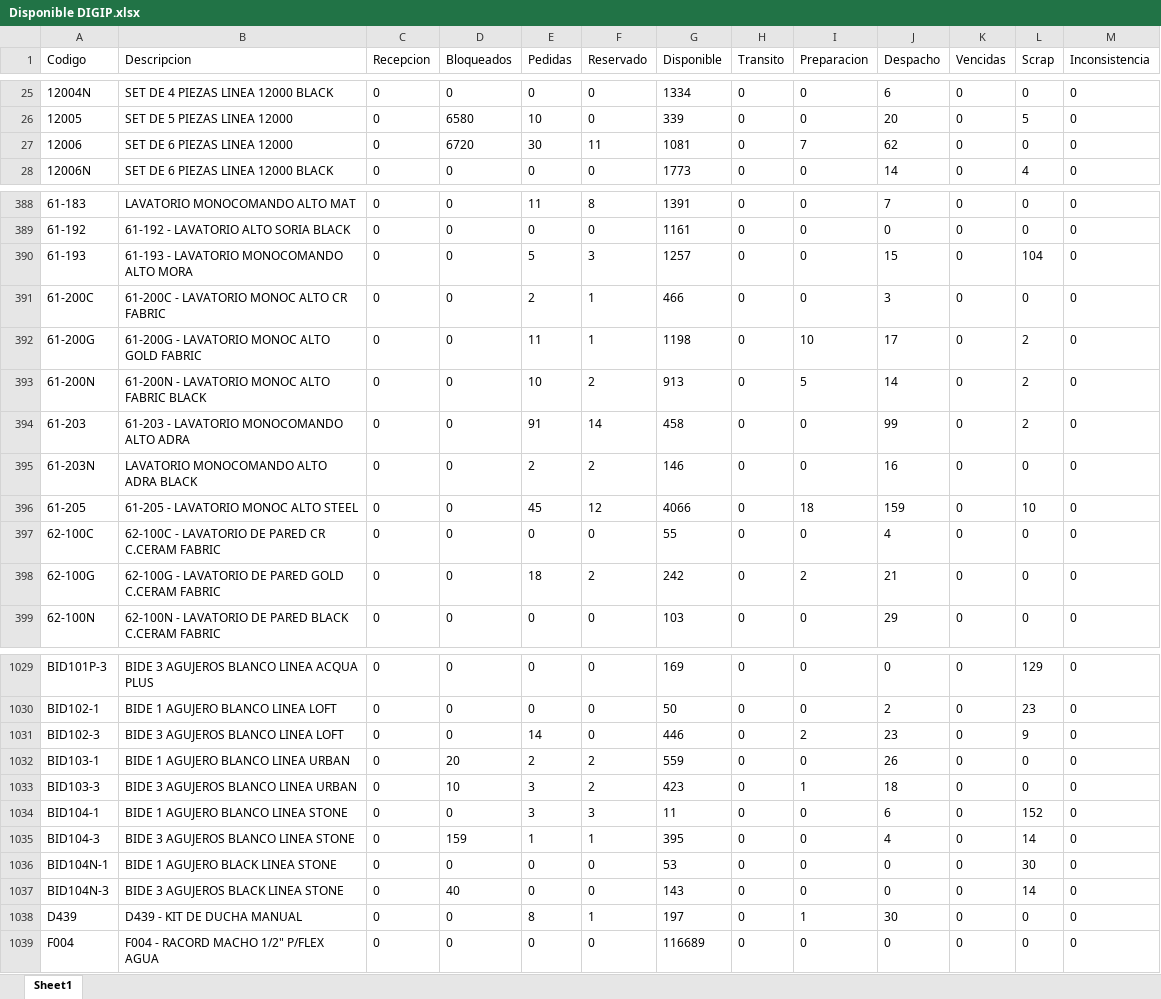
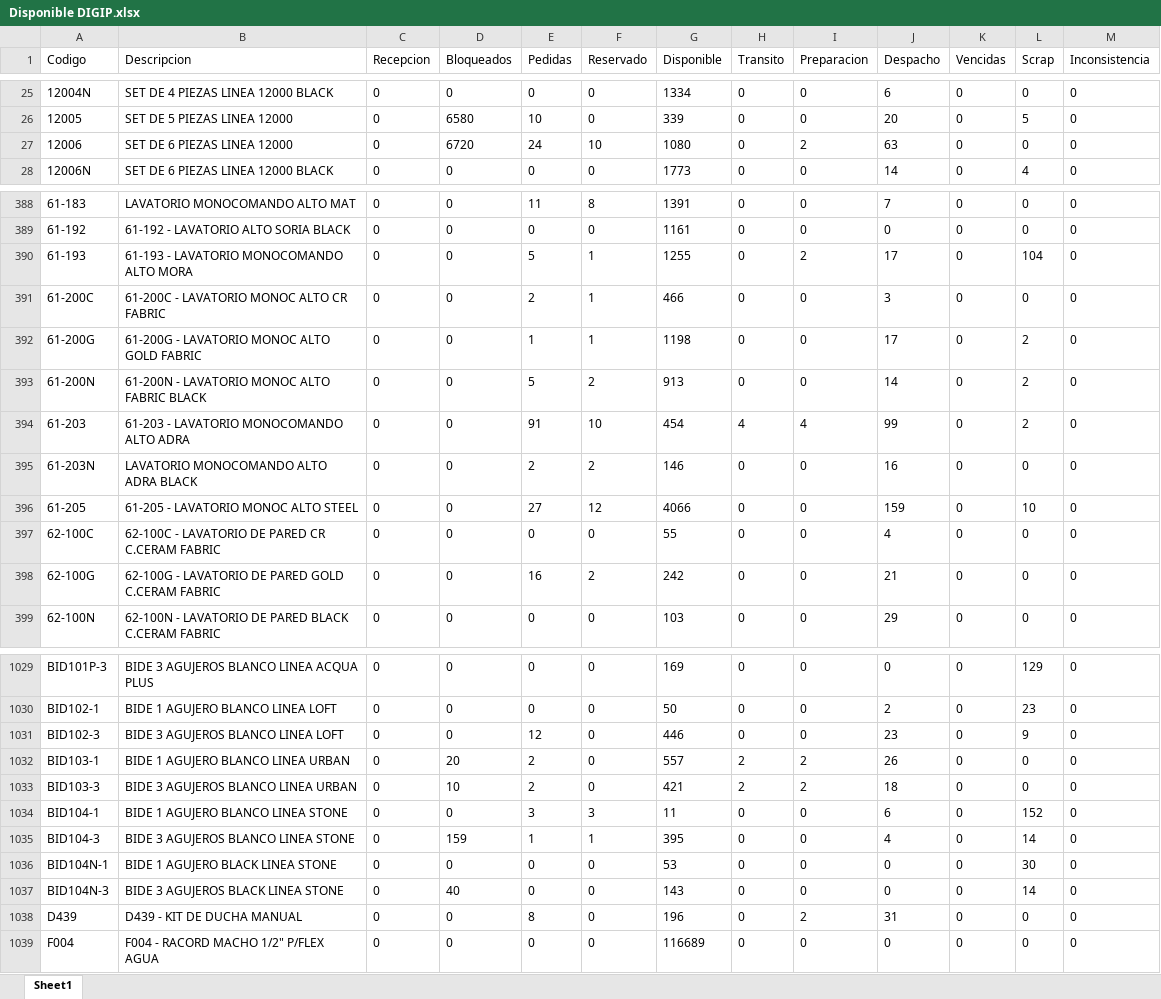
Before and after one commit to IvanGoyena/Logistica-Peirano, an Excel workbook: Data_WMS/Disponible DIGIP.xlsx, sheet Sheet1, drawn as a sheet; only a part is shown, gaps mark what is left out; values as stored, in another font and other column widths than the file's, no borders; the diff covers the shown part only; the diff names each change by its address in the sheet, - before the commit and + after, or states it on an @@ line.

Commit message:
Actualización automática WMS - Disponible DIGIP - 31/08/2026 07:53:48

```diff
--- a/Data_WMS/Disponible DIGIP.xlsx (sheet Sheet1)
+++ b/Data_WMS/Disponible DIGIP.xlsx (sheet Sheet1)
-E27 (Pedidas): 30
+E27 (Pedidas): 24
-F27 (Reservado): 11
+F27 (Reservado): 10
-G27 (Disponible): 1081
+G27 (Disponible): 1080
-I27 (Preparacion): 7
+I27 (Preparacion): 2
-J27 (Despacho): 62
+J27 (Despacho): 63
-F390 (Reservado): 3
+F390 (Reservado): 1
-G390 (Disponible): 1257
+G390 (Disponible): 1255
-I390 (Preparacion): 0
+I390 (Preparacion): 2
-J390 (Despacho): 15
+J390 (Despacho): 17
-E392 (Pedidas): 11
+E392 (Pedidas): 1
-I392 (Preparacion): 10
+I392 (Preparacion): 0
-E393 (Pedidas): 10
+E393 (Pedidas): 5
-I393 (Preparacion): 5
+I393 (Preparacion): 0
-F394 (Reservado): 14
+F394 (Reservado): 10
-G394 (Disponible): 458
+G394 (Disponible): 454
-H394 (Transito): 0
+H394 (Transito): 4
-I394 (Preparacion): 0
+I394 (Preparacion): 4
-E396 (Pedidas): 45
+E396 (Pedidas): 27
-I396 (Preparacion): 18
+I396 (Preparacion): 0
-E398 (Pedidas): 18
+E398 (Pedidas): 16
-I398 (Preparacion): 2
+I398 (Preparacion): 0
-E1031 (Pedidas): 14
+E1031 (Pedidas): 12
-I1031 (Preparacion): 2
+I1031 (Preparacion): 0
-F1032:F1033 (Reservado): 2
+F1032:F1033 (Reservado): 0
-G1032 (Disponible): 559
+G1032 (Disponible): 557
-H1032:H1033 (Transito): 0
+H1032:H1033 (Transito): 2
-I1032 (Preparacion): 0
+I1032 (Preparacion): 2
-E1033 (Pedidas): 3
+E1033 (Pedidas): 2
-G1033 (Disponible): 423
+G1033 (Disponible): 421
-I1033 (Preparacion): 1
+I1033 (Preparacion): 2
-F1038 (Reservado): 1
+F1038 (Reservado): 0
-G1038 (Disponible): 197
+G1038 (Disponible): 196
-I1038 (Preparacion): 1
+I1038 (Preparacion): 2
-J1038 (Despacho): 30
+J1038 (Despacho): 31
```
Also changed, not shown: 264 edited cells elsewhere in this sheet.
